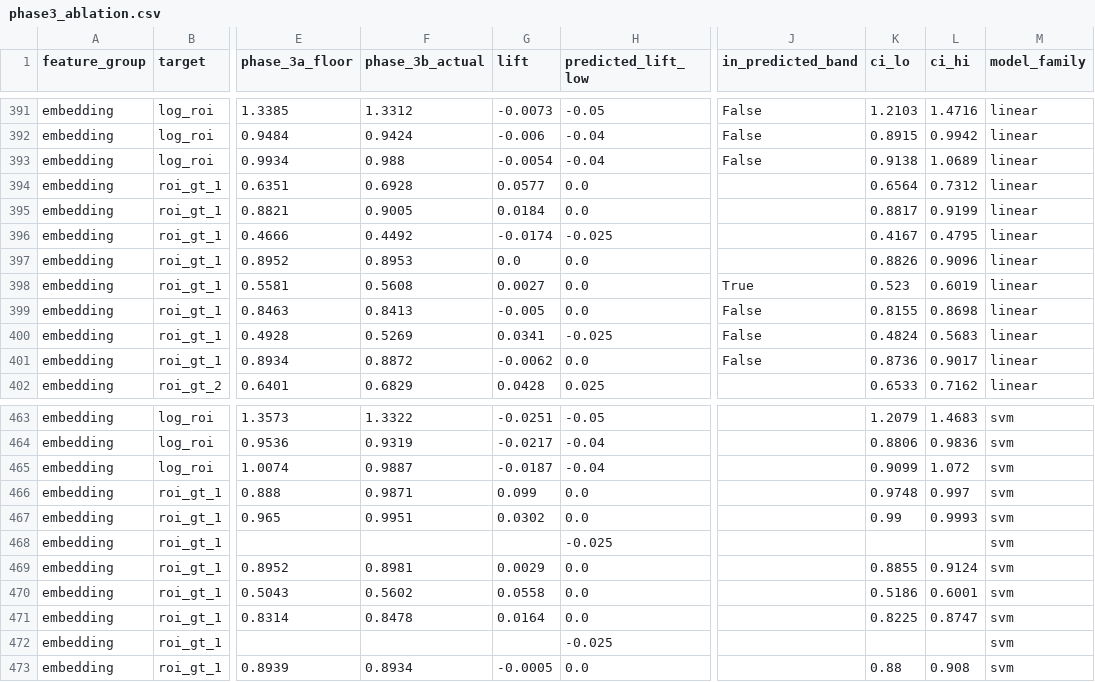
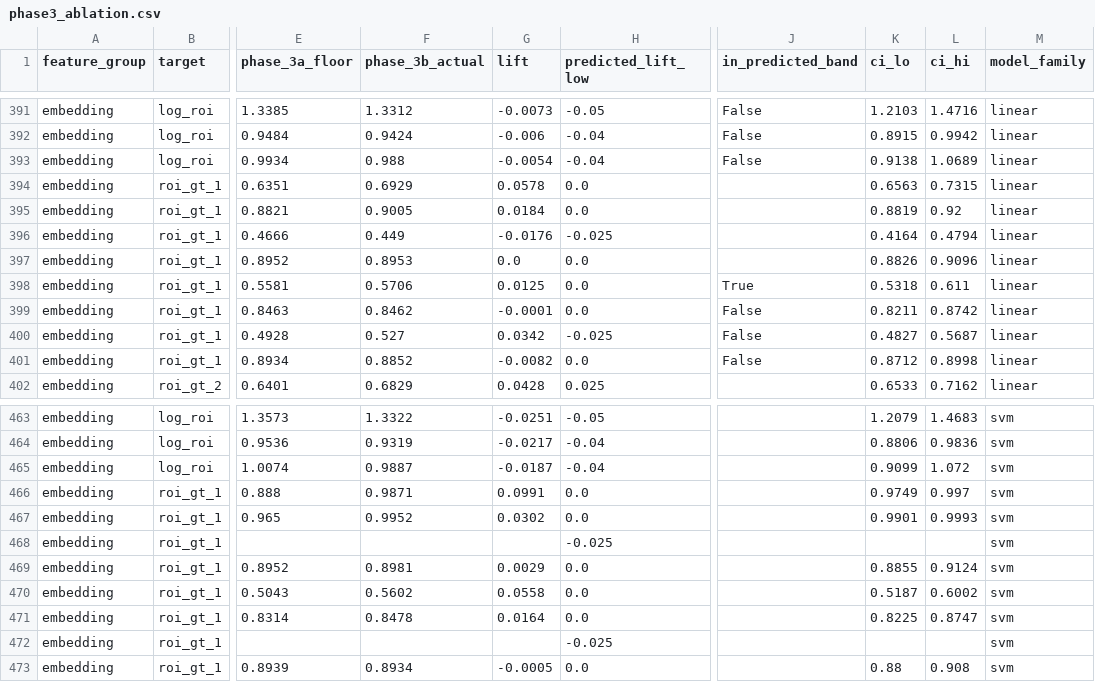
Before and after one commit to cat04MSBA/MSBA_315_Final_Project, a CSV file: reports/tables/phase3_ablation.csv, drawn as a sheet; only a part is shown, gaps mark what is left out; the diff covers the shown part only; the diff names each change by its address in the sheet, - before the commit and + after, or states it on an @@ line.

Commit message:
Run phase 3b

```diff
--- a/reports/tables/phase3_ablation.csv
+++ b/reports/tables/phase3_ablation.csv
-F394 (phase_3b_actual): 0.6928
+F394 (phase_3b_actual): 0.6929
-G394 (lift): 0.0577
+G394 (lift): 0.0578
-K394 (ci_lo): 0.6564
+K394 (ci_lo): 0.6563
-L394 (ci_hi): 0.7312
+L394 (ci_hi): 0.7315
-K395 (ci_lo): 0.8817
+K395 (ci_lo): 0.8819
-L395 (ci_hi): 0.9199
+L395 (ci_hi): 0.92
-F396 (phase_3b_actual): 0.4492
+F396 (phase_3b_actual): 0.449
-G396 (lift): -0.0174
+G396 (lift): -0.0176
-K396 (ci_lo): 0.4167
+K396 (ci_lo): 0.4164
-L396 (ci_hi): 0.4795
+L396 (ci_hi): 0.4794
-F398 (phase_3b_actual): 0.5608
+F398 (phase_3b_actual): 0.5706
-G398 (lift): 0.0027
+G398 (lift): 0.0125
-K398 (ci_lo): 0.523
+K398 (ci_lo): 0.5318
-L398 (ci_hi): 0.6019
+L398 (ci_hi): 0.611
-F399 (phase_3b_actual): 0.8413
+F399 (phase_3b_actual): 0.8462
-G399 (lift): -0.005
+G399 (lift): -0.0001
-K399 (ci_lo): 0.8155
+K399 (ci_lo): 0.8211
-L399 (ci_hi): 0.8698
+L399 (ci_hi): 0.8742
-F400 (phase_3b_actual): 0.5269
+F400 (phase_3b_actual): 0.527
-G400 (lift): 0.0341
+G400 (lift): 0.0342
-K400 (ci_lo): 0.4824
+K400 (ci_lo): 0.4827
-L400 (ci_hi): 0.5683
+L400 (ci_hi): 0.5687
-F401 (phase_3b_actual): 0.8872
+F401 (phase_3b_actual): 0.8852
-G401 (lift): -0.0062
+G401 (lift): -0.0082
-K401 (ci_lo): 0.8736
+K401 (ci_lo): 0.8712
-L401 (ci_hi): 0.9017
+L401 (ci_hi): 0.8998
-G466 (lift): 0.099
+G466 (lift): 0.0991
-K466 (ci_lo): 0.9748
+K466 (ci_lo): 0.9749
-F467 (phase_3b_actual): 0.9951
+F467 (phase_3b_actual): 0.9952
-K467 (ci_lo): 0.99
+K467 (ci_lo): 0.9901
-K470 (ci_lo): 0.5186
+K470 (ci_lo): 0.5187
-L470 (ci_hi): 0.6001
+L470 (ci_hi): 0.6002
```
Also changed, not shown: 96 moved rows and 4 edited cells elsewhere in this file, 42 other files.
